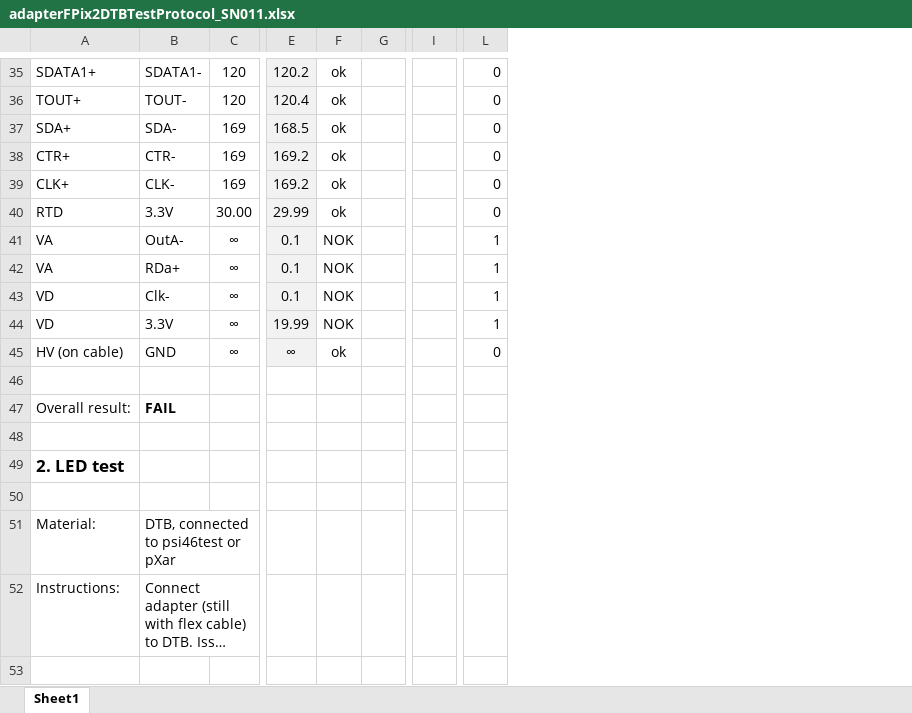
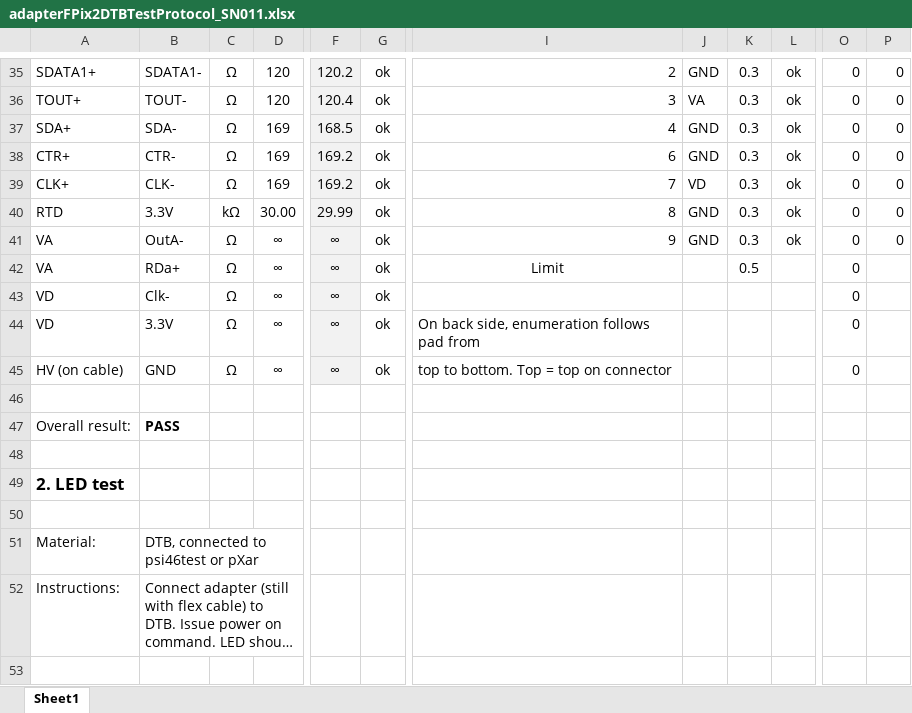
Before and after one commit to jsiado/DTB2FPixModuleAdapter, an Excel workbook: adapterFPix2DTBTestProtocol_SN011.xlsx, sheet Sheet1, drawn as a sheet; only a part is shown, gaps mark what is left out; long unchanged cells end in …; values as stored, in another font and other column widths than the file's, no borders; conditional formats not drawn; removed rows and columns are numbered as before the commit, all else as after; the diff covers the shown part only; the diff names each change by its address in the sheet, - before the commit and + after, or states it on an @@ line.

```diff
--- a/adapterFPix2DTBTestProtocol_SN011.xlsx (sheet Sheet1)
+++ b/adapterFPix2DTBTestProtocol_SN011.xlsx (sheet Sheet1)
+column C, rows 35-45: Ω | Ω | Ω | Ω | Ω | kΩ | Ω | Ω | Ω | Ω | Ω
-column G, empty
-column I, empty
+column I, rows 35-45: 2 | 3 | 4 | 6 | 7 | 8 | 9 | Limit |  | On back side, enumeration follows pad from | top to bottom. Top = top on connector
+column J, rows 35-41: GND | VA | GND | GND | VD | GND | GND
+column K, rows 35-42: 0.3 | 0.3 | 0.3 | 0.3 | 0.3 | 0.3 | 0.3 | 0.5
+column L, rows 35-41: all ok
+column O, rows 35-45: all 0
-F41:F43: 0.1
+F41:F43: ∞
-G41:G44: NOK
+G41:G44: ok
-P41: 1
+P41: 0
-P42:P44: 1
+P42:P44: (empty)
-F44: 19.99
+F44: ∞
-P45: 0
+P45: (empty)
-B47: FAIL
+B47: PASS
```
Also changed, not shown: 10 added rows, 3 removed rows, 33 edited cells and cell formats elsewhere in this sheet, formulas that keep their value.
